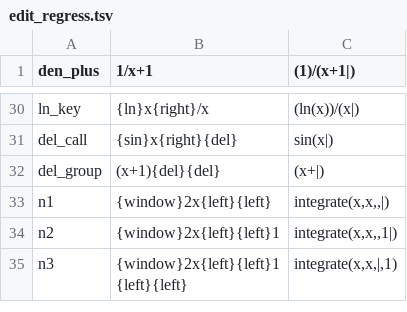
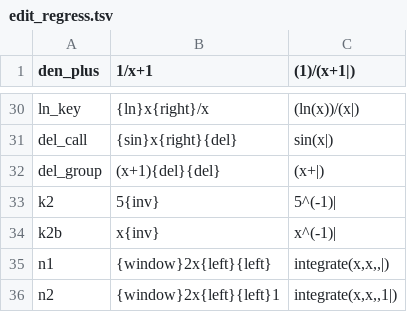
Before and after one commit to tommyb3ll/FlowCE, a TSV file: tools/emu/cases/edit_regress.tsv, drawn as a sheet; only a part is shown, gaps mark what is left out; the shorter side is filled out with more unchanged rows; the diff names each change by its address in the sheet, - before the commit and + after, or states it on an @@ line.

```diff
--- a/tools/emu/cases/edit_regress.tsv
+++ b/tools/emu/cases/edit_regress.tsv
+row 33: k2 | 5{inv} | 5^(-1)
+row 34: k2b | x{inv} | x^(-1)
```
Also changed, not shown: 3 other files.
